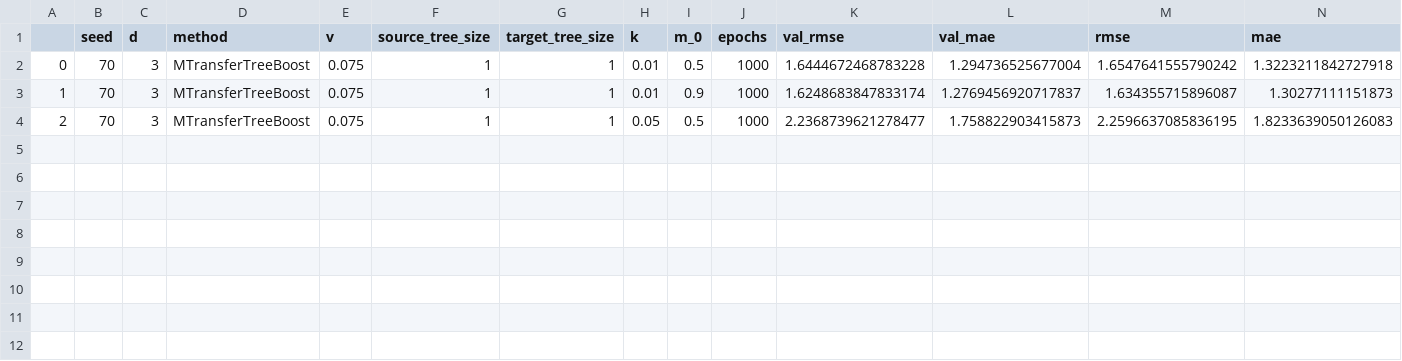
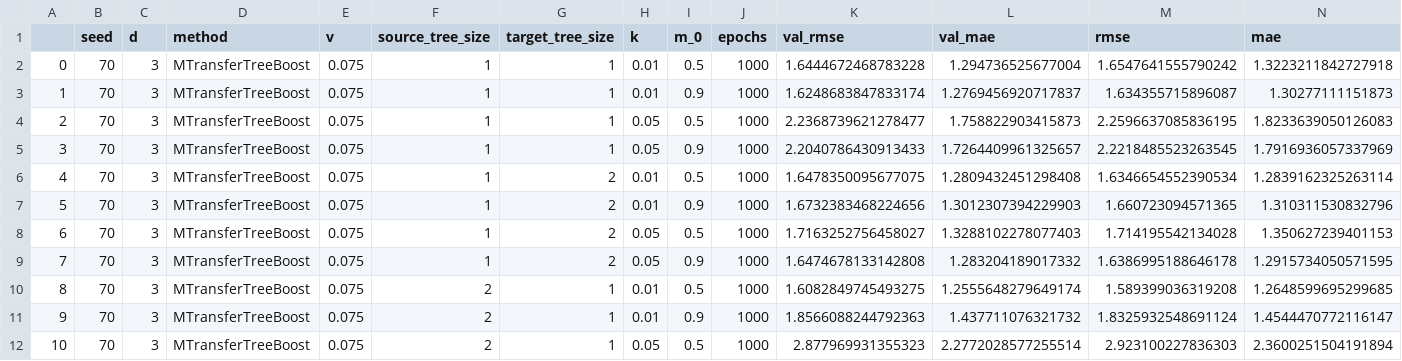
Before and after one commit to DageBjorne/transfertreeboost, a CSV file: friedman1_simul/results/200_gaussian_025.csv, drawn as a sheet.

```diff
--- a/friedman1_simul/results/200_gaussian_025.csv
+++ b/friedman1_simul/results/200_gaussian_025.csv
@@ -4 +4,9 @@
 2,70,3,MTransferTreeBoost,0.075,1,1,0.05,0.5,1000,2.2368739621278477,1.758822903415873,2.2596637085836195,1.8233639050126083
+3,70,3,MTransferTreeBoost,0.075,1,1,0.05,0.9,1000,2.2040786430913433,1.7264409961325657,2.2218485523263545,1.7916936057337969
+4,70,3,MTransferTreeBoost,0.075,1,2,0.01,0.5,1000,1.6478350095677075,1.2809432451298408,1.6346654552390534,1.2839162325263114
+5,70,3,MTransferTreeBoost,0.075,1,2,0.01,0.9,1000,1.6732383468224656,1.3012307394229903,1.660723094571365,1.310311530832796
+6,70,3,MTransferTreeBoost,0.075,1,2,0.05,0.5,1000,1.7163252756458027,1.3288102278077403,1.714195542134028,1.350627239401153
+7,70,3,MTransferTreeBoost,0.075,1,2,0.05,0.9,1000,1.6474678133142808,1.283204189017332,1.6386995188646178,1.2915734050571595
+8,70,3,MTransferTreeBoost,0.075,2,1,0.01,0.5,1000,1.6082849745493275,1.2555648279649174,1.589399036319208,1.2648599695299685
+9,70,3,MTransferTreeBoost,0.075,2,1,0.01,0.9,1000,1.8566088244792363,1.437711076321732,1.8325932548691124,1.4544470772116147
+10,70,3,MTransferTreeBoost,0.075,2,1,0.05,0.5,1000,2.877969931355323,2.2772028577255514,2.923100227836303,2.3600251504191894
```
Also changed, not shown: friedman1_simul/results/200_gaussian_035.csv, friedman1_simul/results/200_slash_025.csv, 3 other files.
